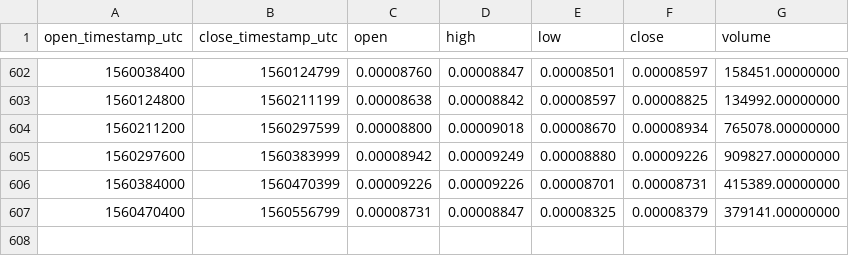
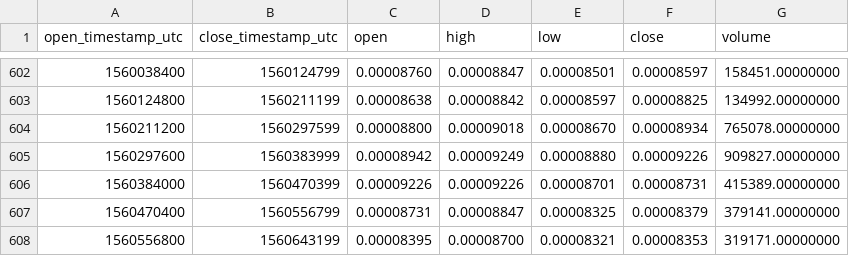
Before and after one commit to cryptobigbro/binance-BNTBTC, a CSV file: binance-BNTBTC-1d.csv, drawn as a sheet; only a part is shown, gaps mark what is left out.

Commit message:
Update OHLCV data.

```diff
--- a/binance-BNTBTC-1d.csv
+++ b/binance-BNTBTC-1d.csv
@@ -607 +607,2 @@ open_timestamp_utc,close_timestamp_utc,open,high,low,close,volume
 1560470400,1560556799,0.00008731,0.00008847,0.00008325,0.00008379,379141.00000000
+1560556800,1560643199,0.00008395,0.00008700,0.00008321,0.00008353,319171.00000000
```
Also changed, not shown: 1 other file.
